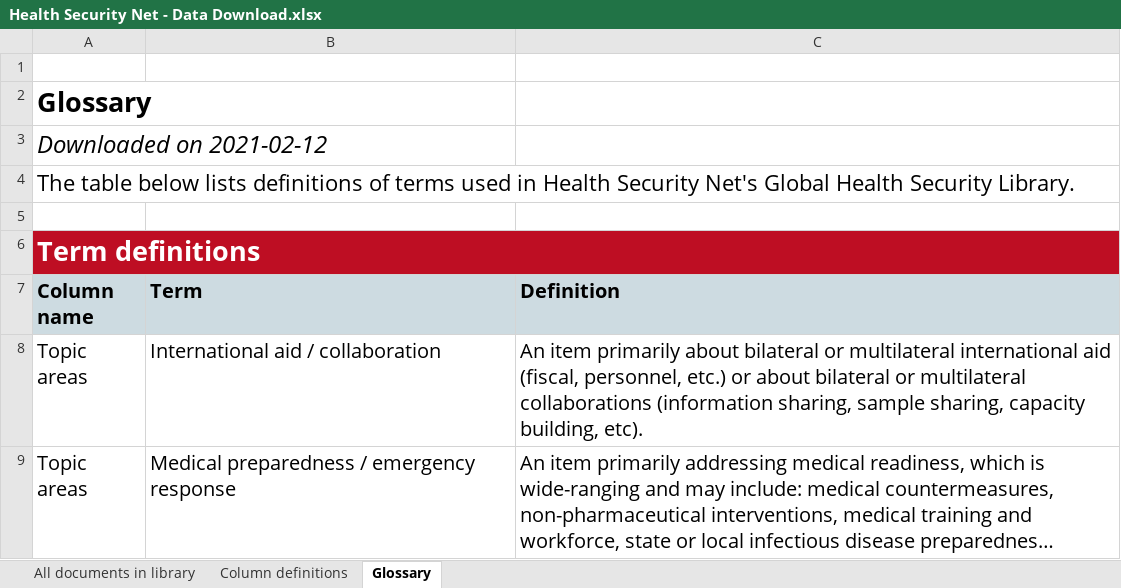
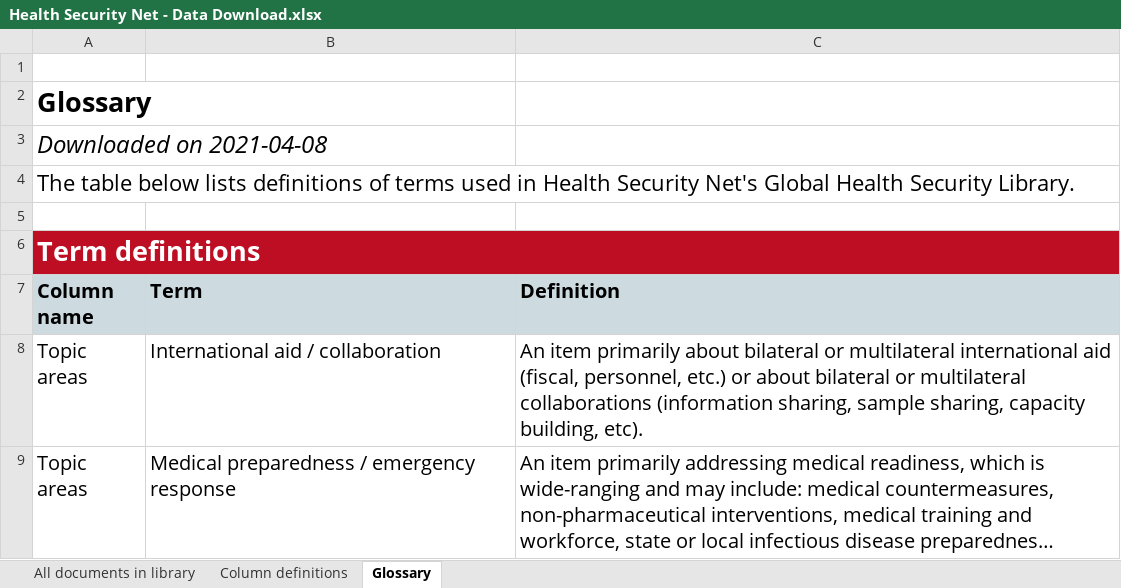
Before and after one commit to talus-analytics-bus/gida-landing, an Excel workbook: src/downloads/Health Security Net - Data Download.xlsx, sheet Glossary, drawn as a sheet; only a part is shown; long unchanged cells end in …; values as stored, in another font and other column widths than the file's, no borders; charts and pictures not drawn; the diff names each change by its address in the sheet, - before the commit and + after, or states it on an @@ line.

```diff
--- a/src/downloads/Health Security Net - Data Download.xlsx (sheet Glossary)
+++ b/src/downloads/Health Security Net - Data Download.xlsx (sheet Glossary)
-A3 (Column name): Downloaded on 2021-02-12
+A3 (Column name): Downloaded on 2021-04-08
```
Also changed, not shown: sheet All documents in library, sheet Column definitions, charts or pictures, 3 other files.
